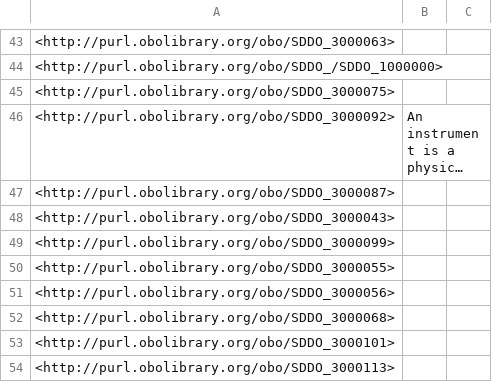
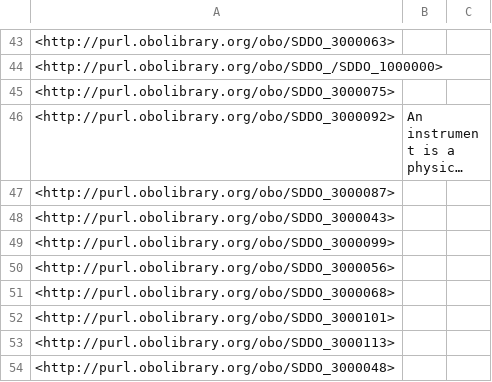
Before and after one commit to NASA-IMPACT/sddo, a TSV file: src/ontology/reports/basic-report.tsv, drawn as a sheet; only a part is shown, gaps mark what is left out; the shorter side is filled out with more unchanged rows; long unchanged cells end in …; the diff names each change by its address in the sheet, - before the commit and + after, or states it on an @@ line.

```diff
--- a/src/ontology/reports/basic-report.tsv
+++ b/src/ontology/reports/basic-report.tsv
-row 50: <http://purl.obolibrary.org/obo/SDDO_3000055>
```
Also changed, not shown: src/ontology/reports/edges.tsv, src/ontology/reports/synonyms.tsv, 2 other files.
